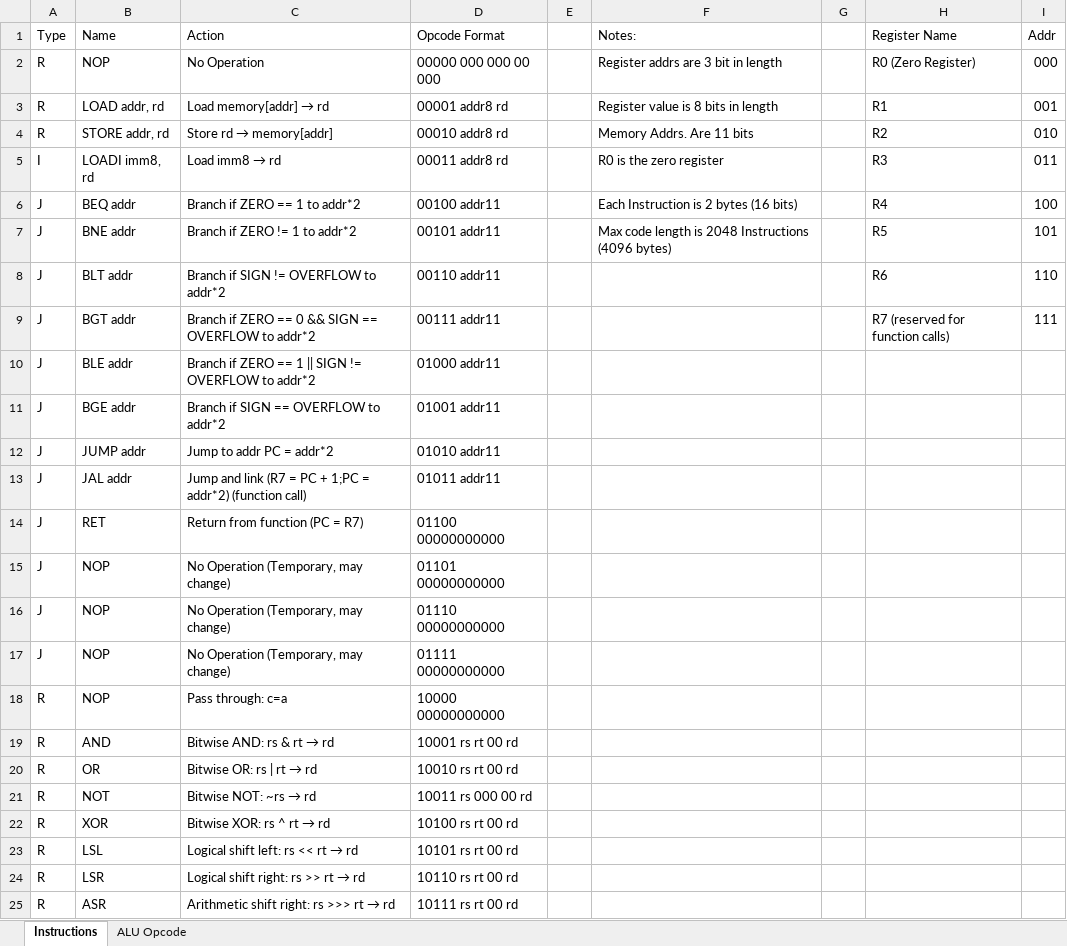
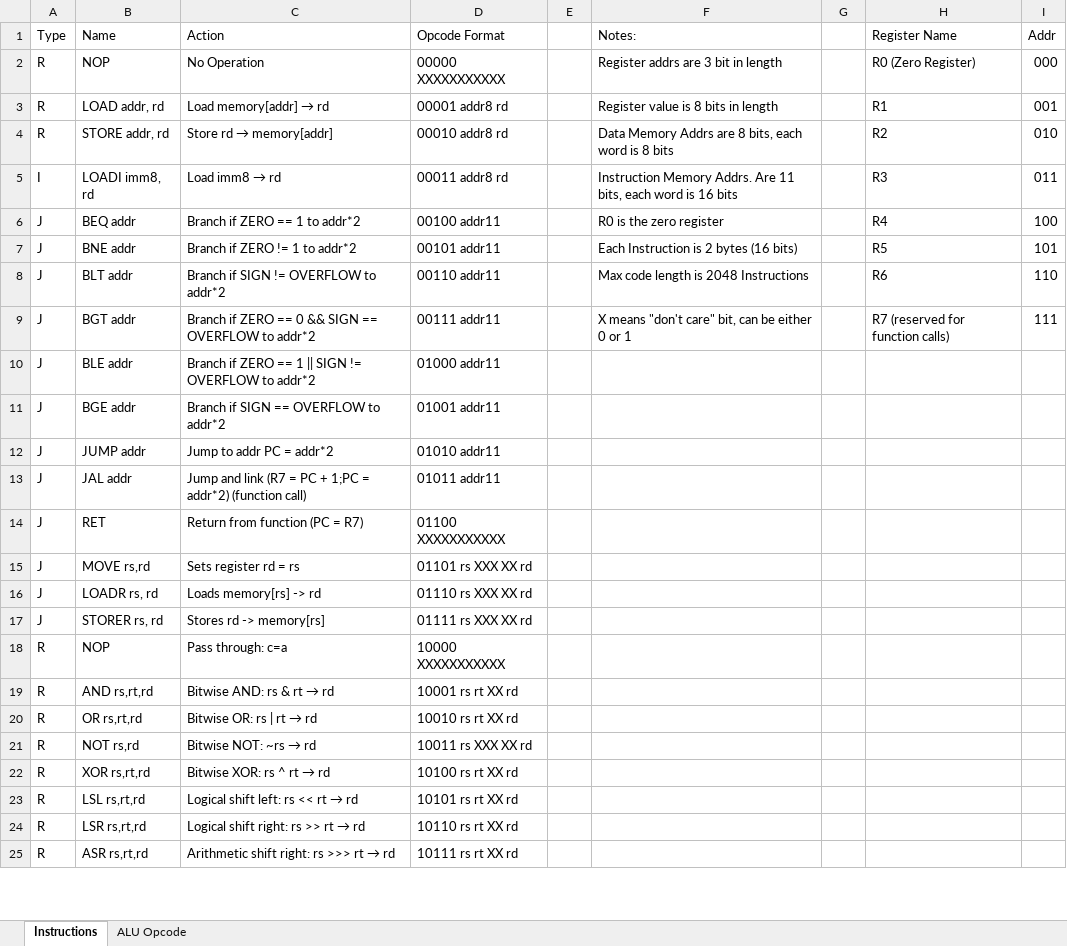
Before and after one commit to IStrikeboomI/Fat-Cat-CPU, an Excel workbook: Instruction Set.xlsx, sheet Instructions, drawn as a sheet; only a part is shown; values as stored, in another font and other column widths than the file's, no borders; the diff covers the shown part only; the diff names each change by its address in the sheet, - before the commit and + after, or states it on an @@ line.

Commit message:
updated instruction set

```diff
--- a/Instruction Set.xlsx (sheet Instructions)
+++ b/Instruction Set.xlsx (sheet Instructions)
-D2 (Opcode Format): 00000 000 000 00 000
+D2 (Opcode Format): 00000 XXXXXXXXXXX
-F4 (Notes:): Memory Addrs. Are 11 bits
+F4 (Notes:): Data Memory Addrs are 8 bits, each word is 8 bits
-F5 (Notes:): R0 is the zero register
+F5 (Notes:): Instruction Memory Addrs. Are 11 bits, each word is 16 bits
-F6 (Notes:): Each Instruction is 2 bytes (16 bits)
+F6 (Notes:): R0 is the zero register
-F7 (Notes:): Max code length is 2048 Instructions (4096 bytes)
+F7 (Notes:): Each Instruction is 2 bytes (16 bits)
-F8 (Notes:): (empty)
+F8 (Notes:): Max code length is 2048 Instructions
-F9 (Notes:): (empty)
+F9 (Notes:): X means "don't care" bit, can be either 0 or 1
-D14 (Opcode Format): 01100 00000000000
+D14 (Opcode Format): 01100 XXXXXXXXXXX
-B15 (Name): NOP
+B15 (Name): MOVE rs,rd
-C15 (Action): No Operation (Temporary, may change)
+C15 (Action): Sets register rd = rs
-D15 (Opcode Format): 01101 00000000000
+D15 (Opcode Format): 01101 rs XXX XX rd
-B16 (Name): NOP
+B16 (Name): LOADR rs, rd
-C16 (Action): No Operation (Temporary, may change)
+C16 (Action): Loads memory[rs] -> rd
-D16 (Opcode Format): 01110 00000000000
+D16 (Opcode Format): 01110 rs XXX XX rd
-B17 (Name): NOP
+B17 (Name): STORER rs, rd
-C17 (Action): No Operation (Temporary, may change)
+C17 (Action): Stores rd -> memory[rs]
-D17 (Opcode Format): 01111 00000000000
+D17 (Opcode Format): 01111 rs XXX XX rd
-D18 (Opcode Format): 10000 00000000000
+D18 (Opcode Format): 10000 XXXXXXXXXXX
-B19 (Name): AND
+B19 (Name): AND rs,rt,rd
-D19 (Opcode Format): 10001 rs rt 00 rd
+D19 (Opcode Format): 10001 rs rt XX rd
-B20 (Name): OR
+B20 (Name): OR rs,rt,rd
-D20 (Opcode Format): 10010 rs rt 00 rd
+D20 (Opcode Format): 10010 rs rt XX rd
-B21 (Name): NOT
+B21 (Name): NOT rs,rd
-D21 (Opcode Format): 10011 rs 000 00 rd
+D21 (Opcode Format): 10011 rs XXX XX rd
-B22 (Name): XOR
+B22 (Name): XOR rs,rt,rd
-D22 (Opcode Format): 10100 rs rt 00 rd
+D22 (Opcode Format): 10100 rs rt XX rd
-B23 (Name): LSL
+B23 (Name): LSL rs,rt,rd
-D23 (Opcode Format): 10101 rs rt 00 rd
+D23 (Opcode Format): 10101 rs rt XX rd
-B24 (Name): LSR
+B24 (Name): LSR rs,rt,rd
-D24 (Opcode Format): 10110 rs rt 00 rd
+D24 (Opcode Format): 10110 rs rt XX rd
-B25 (Name): ASR
+B25 (Name): ASR rs,rt,rd
-D25 (Opcode Format): 10111 rs rt 00 rd
+D25 (Opcode Format): 10111 rs rt XX rd
```
Also changed, not shown: 14 edited cells elsewhere in this sheet, sheet ALU Opcode.
